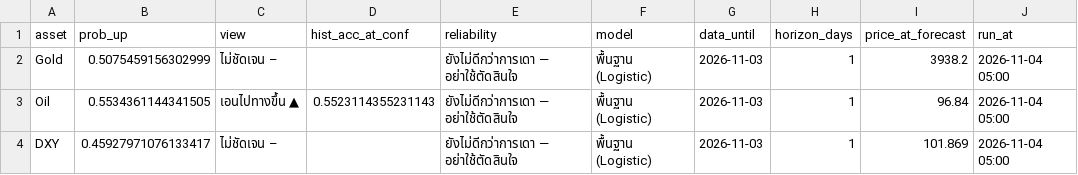
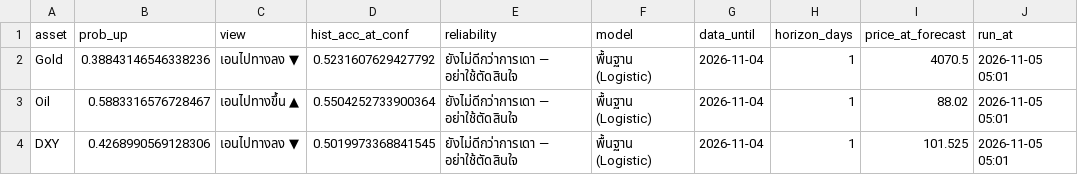
Before and after one commit to amonaipitf-ai/trading-ml, a CSV file: output/forecast_latest_h1.csv, drawn as a sheet.

```diff
--- a/output/forecast_latest_h1.csv
+++ b/output/forecast_latest_h1.csv
@@ -1,4 +1,4 @@
 asset,prob_up,view,hist_acc_at_conf,reliability,model,data_until,horizon_days,price_at_forecast,run_at
-Gold,0.5075459156302999,ไม่ชัดเจน –,,ยังไม่ดีกว่าการเดา — อย่าใช้ตัดสินใจ,พื้นฐาน (Logistic),2026-11-03,1,3938.2,2026-11-04 05:00
-Oil,0.5534361144341505,เอนไปทางขึ้น ▲,0.5523114355231143,ยังไม่ดีกว่าการเดา — อย่าใช้ตัดสินใจ,พื้นฐาน (Logistic),2026-11-03,1,96.84,2026-11-04 05:00
-DXY,0.45927971076133417,ไม่ชัดเจน –,,ยังไม่ดีกว่าการเดา — อย่าใช้ตัดสินใจ,พื้นฐาน (Logistic),2026-11-03,1,101.869,2026-11-04 05:00
+Gold,0.38843146546338236,เอนไปทางลง ▼,0.5231607629427792,ยังไม่ดีกว่าการเดา — อย่าใช้ตัดสินใจ,พื้นฐาน (Logistic),2026-11-04,1,4070.5,2026-11-05 05:01
+Oil,0.5883316576728467,เอนไปทางขึ้น ▲,0.5504252733900364,ยังไม่ดีกว่าการเดา — อย่าใช้ตัดสินใจ,พื้นฐาน (Logistic),2026-11-04,1,88.02,2026-11-05 05:01
+DXY,0.4268990569128306,เอนไปทางลง ▼,0.5019973368841545,ยังไม่ดีกว่าการเดา — อย่าใช้ตัดสินใจ,พื้นฐาน (Logistic),2026-11-04,1,101.525,2026-11-05 05:01
```
Also changed, not shown: data/forecast_log.csv, data/prices.csv, 15 other files.
